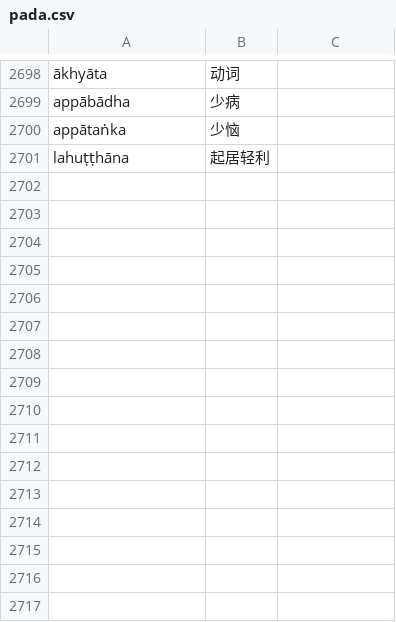
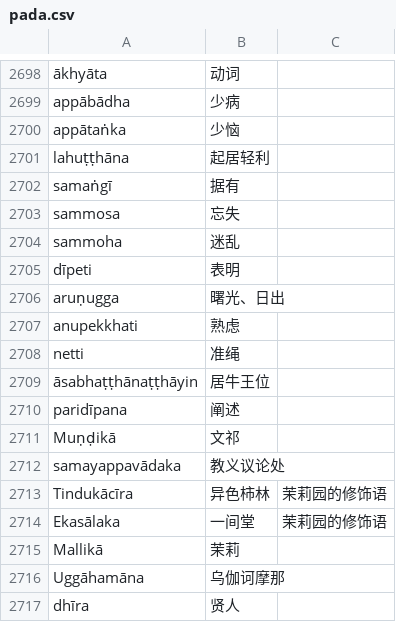
Before and after one commit to jhintr/nirutti, a CSV file: pada.csv, drawn as a sheet; only a part is shown, gaps mark what is left out.

Commit message:
update dict

```diff
--- a/pada.csv
+++ b/pada.csv
@@ -2701 +2701,17 @@ appātaṅka,少恼,
 lahuṭṭhāna,起居轻利,
+samaṅgī,据有,
+sammosa,忘失,
+sammoha,迷乱,
+dīpeti,表明,
+aruṇugga,曙光、日出,
+anupekkhati,熟虑,
+netti,准绳,
+āsabhaṭṭhānaṭṭhāyin,居牛王位,
+paridīpana,阐述,
+Muṇḍikā,文祁,
+samayappavādaka,教义议论处,
+Tindukācīra,异色柿林,茉莉园的修饰语
+Ekasālaka,一间堂,茉莉园的修饰语
+Mallikā,茉莉,
+Uggāhamāna,乌伽诃摩那,
+dhīra,贤人,
```
